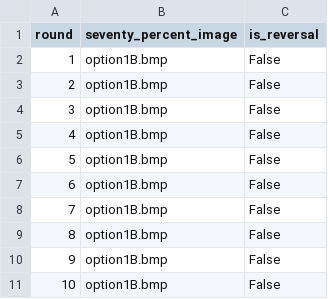
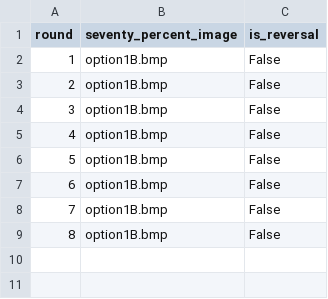
Before and after one commit to sohaamir/sit_online_botex, a CSV file: reversal_sequence.csv, drawn as a sheet.

Commit message:
updated task description, changed trial number and sequence for testing

```diff
--- a/reversal_sequence.csv
+++ b/reversal_sequence.csv
@@ -9,3 +9 @@ round,seventy_percent_image,is_reversal
 8,option1B.bmp,False
-9,option1B.bmp,False
-10,option1B.bmp,False
```
Also changed, not shown: 12 other files.
